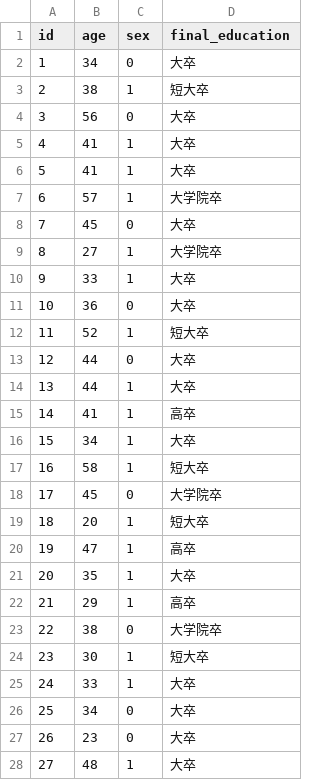
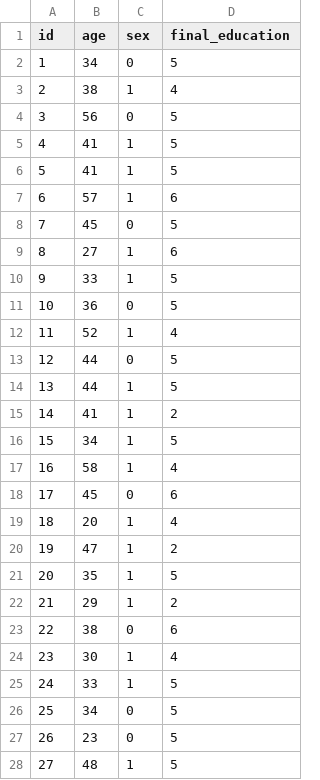
Before and after one commit to ryo09020/supcom_analysis, a CSV file: pre_analysis/time1_data.csv, drawn as a sheet; only a part is shown; the diff covers the shown part only.

```diff
--- a/pre_analysis/time1_data.csv
+++ b/pre_analysis/time1_data.csv
@@ -1,28 +1,28 @@
 "id","age","sex","final_education"
-1,34,0,"大卒"
-2,38,1,"短大卒"
-3,56,0,"大卒"
-4,41,1,"大卒"
-5,41,1,"大卒"
-6,57,1,"大学院卒"
-7,45,0,"大卒"
-8,27,1,"大学院卒"
-9,33,1,"大卒"
-10,36,0,"大卒"
-11,52,1,"短大卒"
-12,44,0,"大卒"
-13,44,1,"大卒"
-14,41,1,"高卒"
-15,34,1,"大卒"
-16,58,1,"短大卒"
-17,45,0,"大学院卒"
-18,20,1,"短大卒"
-19,47,1,"高卒"
-20,35,1,"大卒"
-21,29,1,"高卒"
-22,38,0,"大学院卒"
-23,30,1,"短大卒"
-24,33,1,"大卒"
-25,34,0,"大卒"
-26,23,0,"大卒"
-27,48,1,"大卒"
+1,34,0,5
+2,38,1,4
+3,56,0,5
+4,41,1,5
+5,41,1,5
+6,57,1,6
+7,45,0,5
+8,27,1,6
+9,33,1,5
+10,36,0,5
+11,52,1,4
+12,44,0,5
+13,44,1,5
+14,41,1,2
+15,34,1,5
+16,58,1,4
+17,45,0,6
+18,20,1,4
+19,47,1,2
+20,35,1,5
+21,29,1,2
+22,38,0,6
+23,30,1,4
+24,33,1,5
+25,34,0,5
+26,23,0,5
+27,48,1,5
```
Also changed, not shown: 173 edited cells elsewhere in this file, pre_analysis/time2_data.csv, 3 other files.
